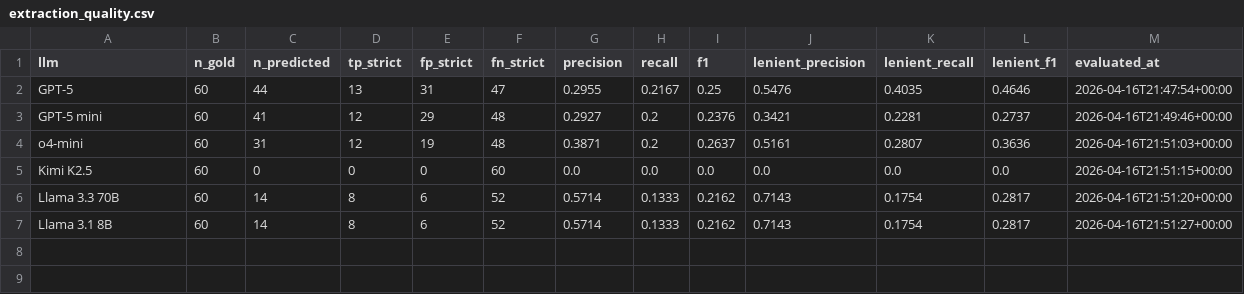
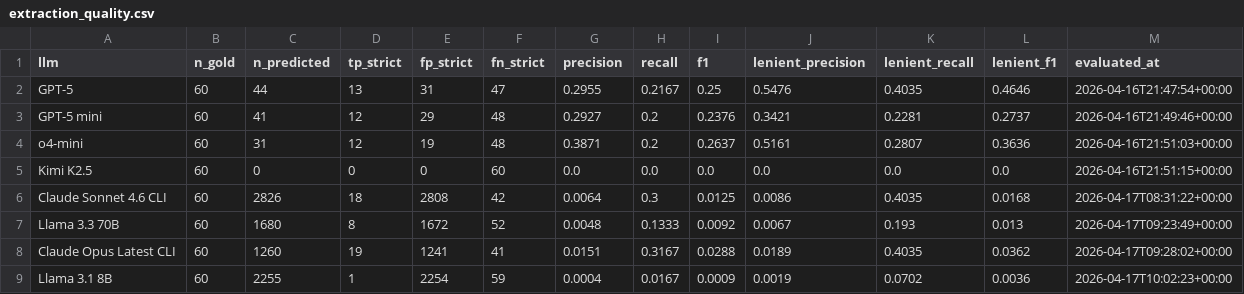
Before and after one commit to rohini-sp/rag-research, a CSV file: results/extraction_quality.csv, drawn as a sheet.

```diff
--- a/results/extraction_quality.csv
+++ b/results/extraction_quality.csv
@@ -5,3 +5,5 @@ o4-mini,60,31,12,19,48,0.3871,0.2,0.2637,0.5161,0.2807,0.3636,2026-04-16T21:51:0
 Kimi K2.5,60,0,0,0,60,0.0,0.0,0.0,0.0,0.0,0.0,2026-04-16T21:51:15+00:00
-Llama 3.3 70B,60,14,8,6,52,0.5714,0.1333,0.2162,0.7143,0.1754,0.2817,2026-04-16T21:51:20+00:00
-Llama 3.1 8B,60,14,8,6,52,0.5714,0.1333,0.2162,0.7143,0.1754,0.2817,2026-04-16T21:51:27+00:00
+Claude Sonnet 4.6 CLI,60,2826,18,2808,42,0.0064,0.3,0.0125,0.0086,0.4035,0.0168,2026-04-17T08:31:22+00:00
+Llama 3.3 70B,60,1680,8,1672,52,0.0048,0.1333,0.0092,0.0067,0.193,0.013,2026-04-17T09:23:49+00:00
+Claude Opus Latest CLI,60,1260,19,1241,41,0.0151,0.3167,0.0288,0.0189,0.4035,0.0362,2026-04-17T09:28:02+00:00
+Llama 3.1 8B,60,2255,1,2254,59,0.0004,0.0167,0.0009,0.0019,0.0702,0.0036,2026-04-17T10:02:23+00:00
```
Also changed, not shown: results/cost_accuracy.csv, results/topology.csv, 25 other files.
